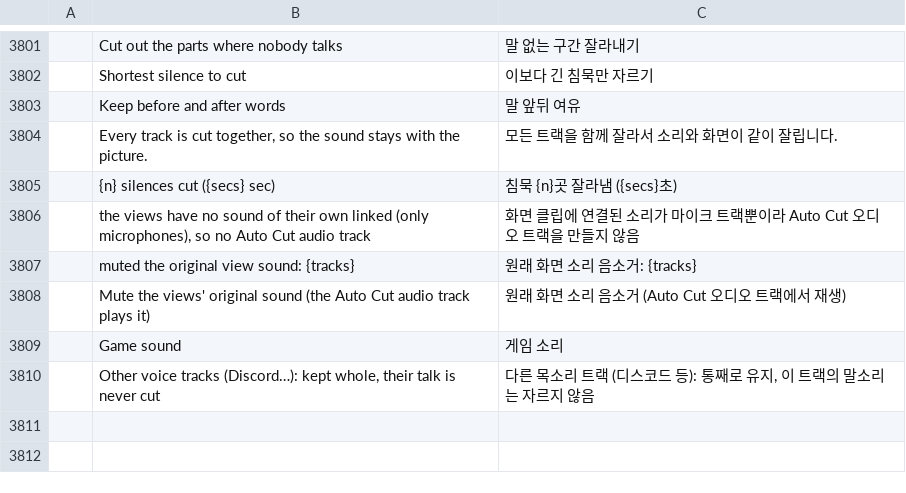
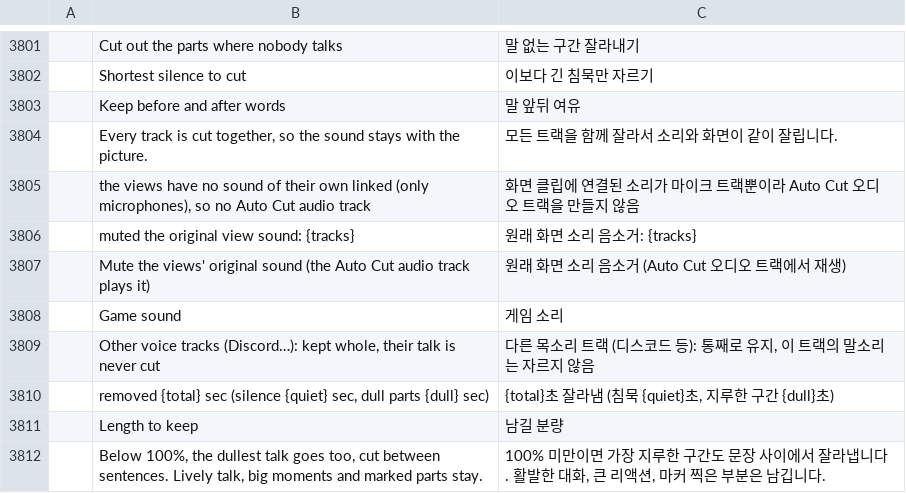
Before and after one commit to Rotang-hub/filmcraft, a TSV file: crates/ui-egui/src/i18n/ko.tsv, drawn as a sheet; only a part is shown, gaps mark what is left out.

```diff
--- a/crates/ui-egui/src/i18n/ko.tsv
+++ b/crates/ui-egui/src/i18n/ko.tsv
@@ -3804,3 +3804,2 @@
 	Every track is cut together, so the sound stays with the picture.	모든 트랙을 함께 잘라서 소리와 화면이 같이 잘립니다.
-	{n} silences cut ({secs} sec)	침묵 {n}곳 잘라냄 ({secs}초)
 	the views have no sound of their own linked (only microphones), so no Auto Cut audio track	화면 클립에 연결된 소리가 마이크 트랙뿐이라 Auto Cut 오디오 트랙을 만들지 않음
@@ -3810 +3809,4 @@
 	Other voice tracks (Discord…): kept whole, their talk is never cut	다른 목소리 트랙 (디스코드 등): 통째로 유지, 이 트랙의 말소리는 자르지 않음
+	removed {total} sec (silence {quiet} sec, dull parts {dull} sec)	{total}초 잘라냄 (침묵 {quiet}초, 지루한 구간 {dull}초)
+	Length to keep	남길 분량
+	Below 100%, the dullest talk goes too, cut between sentences. Lively talk, big moments and marked parts stay.	100% 미만이면 가장 지루한 구간도 문장 사이에서 잘라냅니다. 활발한 대화, 큰 리액션, 마커 찍은 부분은 남깁니다.
```
Also changed, not shown: 4 other files.
